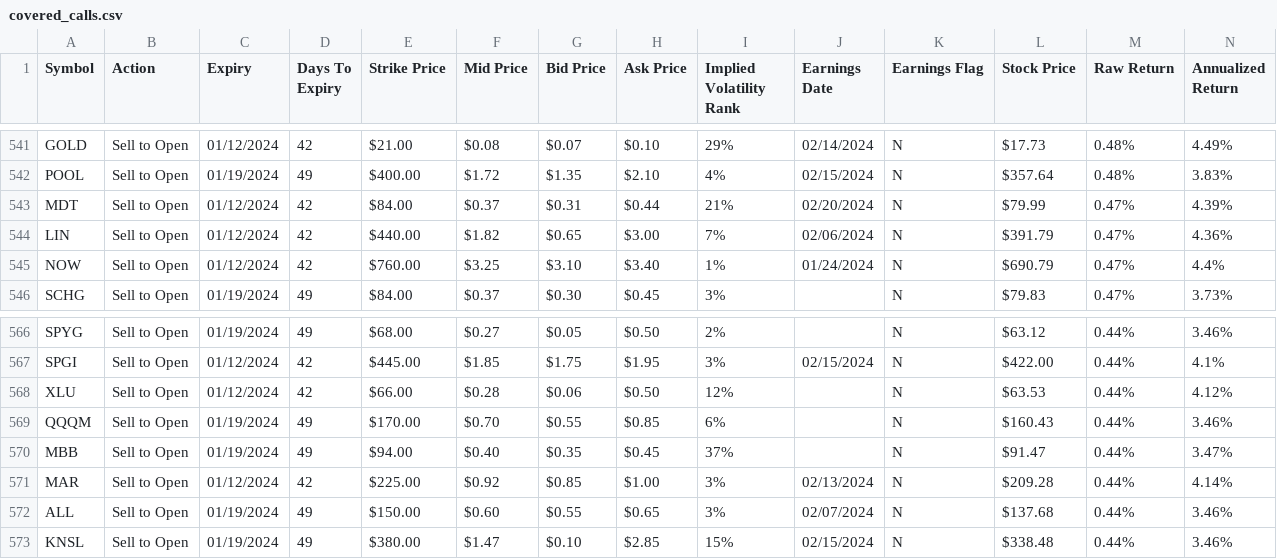
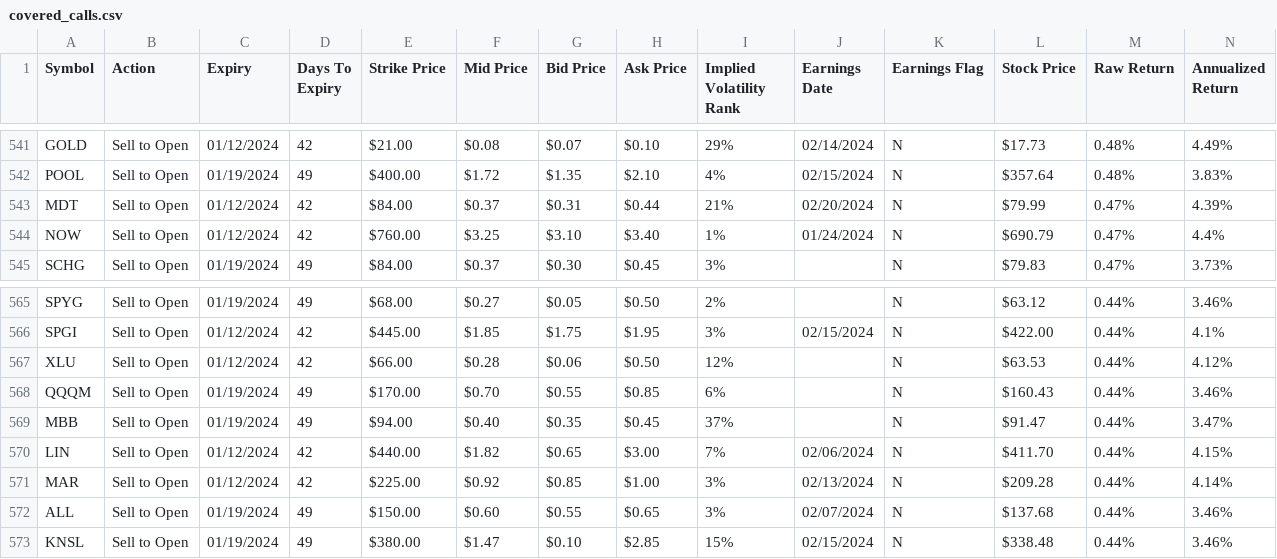
Before and after one commit to coachofanalytics/Opions_play_automation, a CSV file: covered_calls.csv, drawn as a sheet; only a part is shown, gaps mark what is left out; removed rows and columns are numbered as before the commit, all else as after; rows hold the shown columns only; the diff names each change by its address in the sheet, - before the commit and + after, or states it on an @@ line.

```diff
--- a/covered_calls.csv
+++ b/covered_calls.csv
-row 544: LIN | Sell to Open | 01/12/2024 | 42 | $440.00 | $1.82 | $0.65 | $3.00 | 7% | 02/06/2024 | N | $391.79 | 0.47% | 4.36%
+row 570: LIN | Sell to Open | 01/12/2024 | 42 | $440.00 | $1.82 | $0.65 | $3.00 | 7% | 02/06/2024 | N | $411.70 | 0.44% | 4.15%
```
Also changed, not shown: 1 other file.
